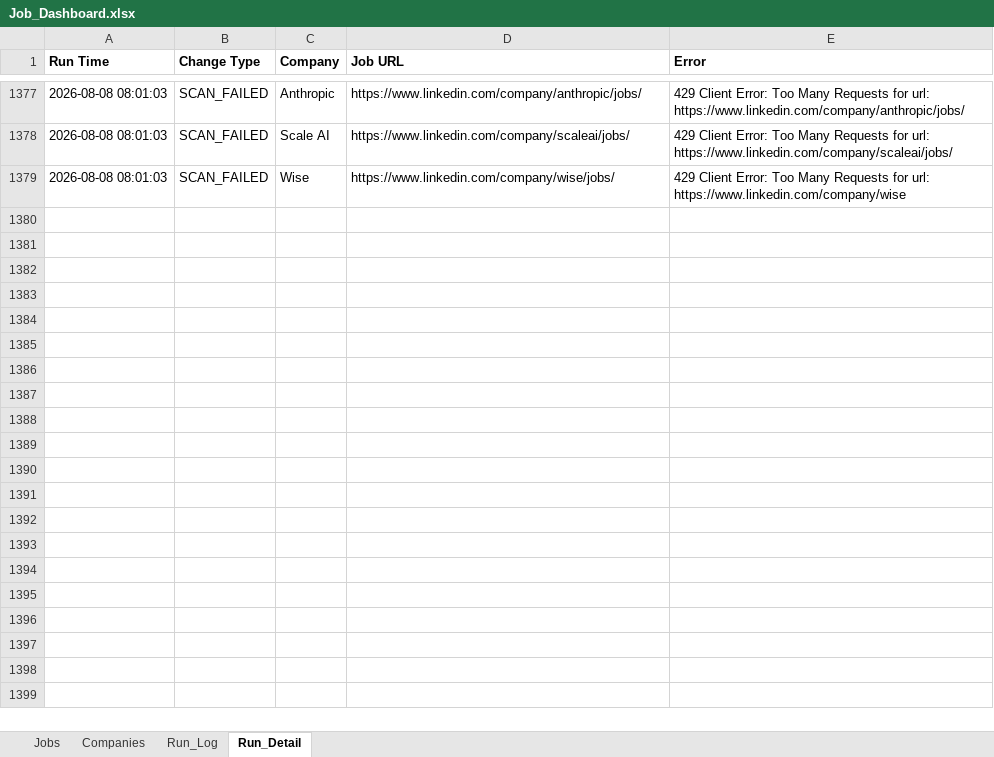
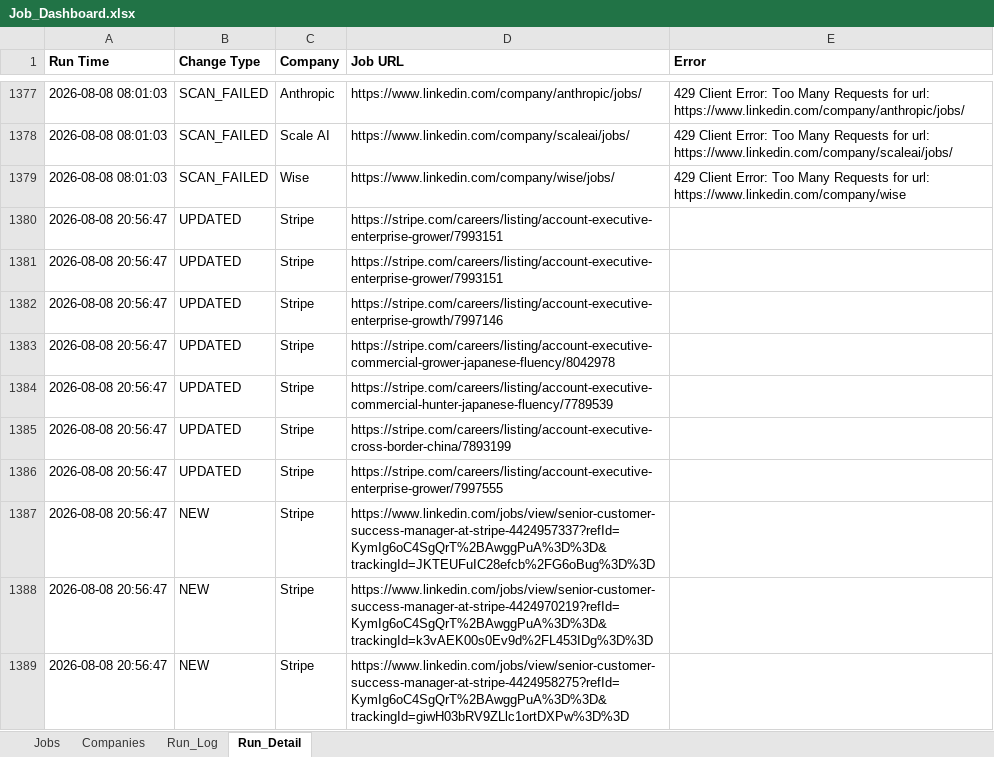
Before and after one commit to sabrinahan93-byte/PCIP, an Excel workbook: output/Job_Dashboard.xlsx, sheet Run_Detail, drawn as a sheet; only a part is shown, gaps mark what is left out; values as stored, in another font and other column widths than the file's, no borders; the diff covers the shown part only; the diff names each change by its address in the sheet, - before the commit and + after, or states it on an @@ line.

```diff
--- a/output/Job_Dashboard.xlsx (sheet Run_Detail)
+++ b/output/Job_Dashboard.xlsx (sheet Run_Detail)
+row 1380: 2026-08-08 20:56:47 | UPDATED | Stripe | https://stripe.com/careers/listing/account-executive-enterprise-grower/7993151
+row 1381: 2026-08-08 20:56:47 | UPDATED | Stripe | https://stripe.com/careers/listing/account-executive-enterprise-grower/7993151
+row 1382: 2026-08-08 20:56:47 | UPDATED | Stripe | https://stripe.com/careers/listing/account-executive-enterprise-growth/7997146
+row 1383: 2026-08-08 20:56:47 | UPDATED | Stripe | https://stripe.com/careers/listing/account-executive-commercial-grower-japanese-fluency/8042978
+row 1384: 2026-08-08 20:56:47 | UPDATED | Stripe | https://stripe.com/careers/listing/account-executive-commercial-hunter-japanese-fluency/7789539
+row 1385: 2026-08-08 20:56:47 | UPDATED | Stripe | https://stripe.com/careers/listing/account-executive-cross-border-china/7893199
+row 1386: 2026-08-08 20:56:47 | UPDATED | Stripe | https://stripe.com/careers/listing/account-executive-enterprise-grower/7997555
+row 1387: 2026-08-08 20:56:47 | NEW | Stripe | https://www.linkedin.com/jobs/view/senior-customer-success-manager-at-stripe-4424957337?refId=KymIg6oC4SgQrT%2BAwggPuA%3D%3D&trackingId=JKTEUFuIC28efcb%2FG6oBug%3D%3D
+row 1388: 2026-08-08 20:56:47 | NEW | Stripe | https://www.linkedin.com/jobs/view/senior-customer-success-manager-at-stripe-4424970219?refId=KymIg6oC4SgQrT%2BAwggPuA%3D%3D&trackingId=k3vAEK00s0Ev9d%2FL453IDg%3D%3D
+row 1389: 2026-08-08 20:56:47 | NEW | Stripe | https://www.linkedin.com/jobs/view/senior-customer-success-manager-at-stripe-4424958275?refId=KymIg6oC4SgQrT%2BAwggPuA%3D%3D&trackingId=giwH03bRV9ZLlc1ortDXPw%3D%3D
```
Also changed, not shown: 136 added rows elsewhere in this sheet, sheet Jobs, sheet Run_Log, 1 other file.
